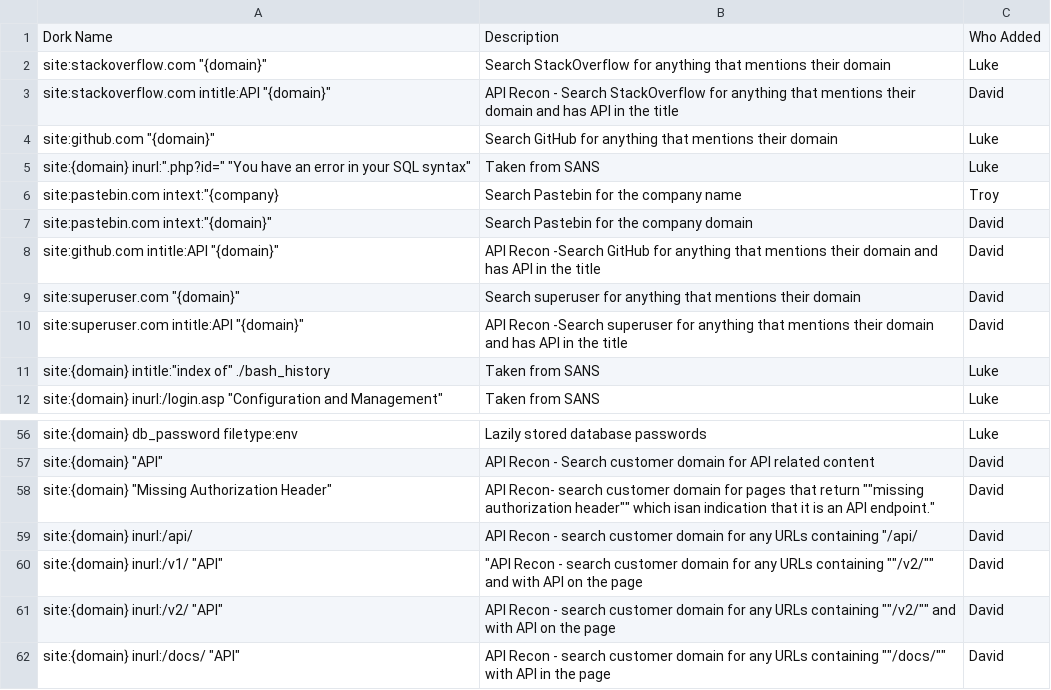
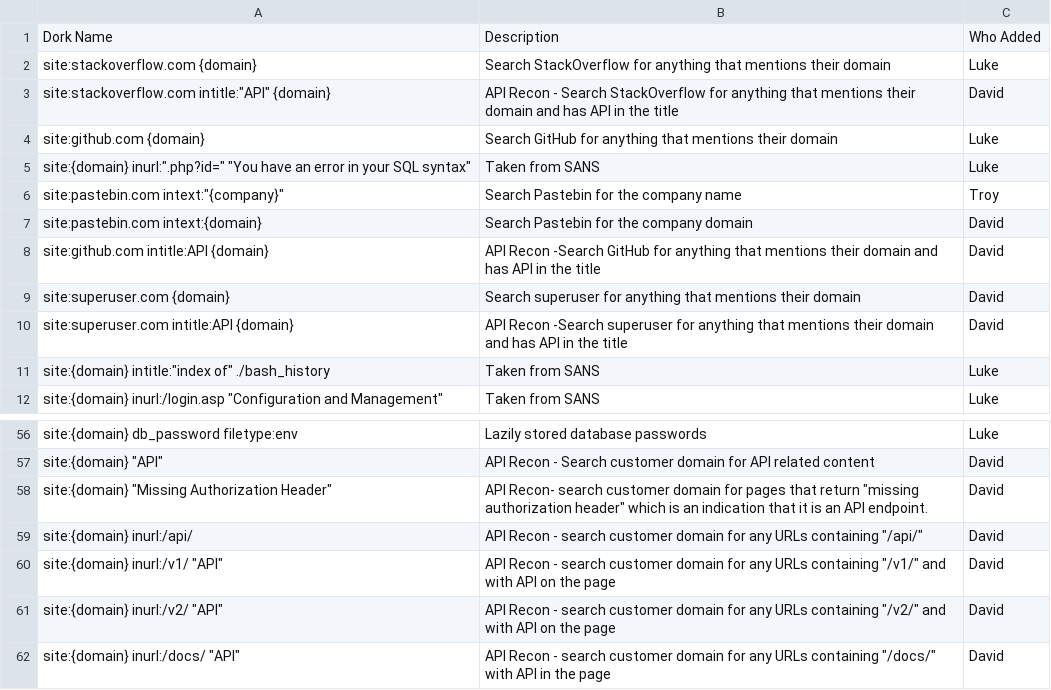
Before and after one commit to LukeLauterbach/Google-Dorking-Automation, a CSV file: Utils/ListOfDorks.csv, drawn as a sheet; only a part is shown, gaps mark what is left out; the diff names each change by its address in the sheet, - before the commit and + after, or states it on an @@ line.

Commit message:
Fixed quoting issue in dork examples

```diff
--- a/Utils/ListOfDorks.csv
+++ b/Utils/ListOfDorks.csv
-A2: site:stackoverflow.com "{domain}"
+A2: site:stackoverflow.com {domain}
-A3: site:stackoverflow.com intitle:API "{domain}"
+A3: site:stackoverflow.com intitle:"API" {domain}
-A4: site:github.com "{domain}"
+A4: site:github.com {domain}
-A6: site:pastebin.com intext:"{company}
+A6: site:pastebin.com intext:"{company}"
-A7: site:pastebin.com intext:"{domain}"
+A7: site:pastebin.com intext:{domain}
-A8: site:github.com intitle:API "{domain}"
+A8: site:github.com intitle:API {domain}
-A9: site:superuser.com "{domain}"
+A9: site:superuser.com {domain}
-A10: site:superuser.com intitle:API "{domain}"
+A10: site:superuser.com intitle:API {domain}
-B58: …that return ""missing authorization header"" which isan indication that it is an API endpoint."
+B58: …that return "missing authorization header" which is an indication that it is an API endpoint.
-B59: …URLs containing "/api/
+B59: …URLs containing "/api/"
-B60: "API Recon - search customer domain for any URLs containing ""/v2/"" and with…
+B60: API Recon - search customer domain for any URLs containing "/v1/" and with…
-B61: …URLs containing ""/v2/"" and with…
+B61: …URLs containing "/v2/" and with…
-B62: …URLs containing ""/docs/"" with API…
+B62: …URLs containing "/docs/" with API…
```
Also changed, not shown: 2 other files.
